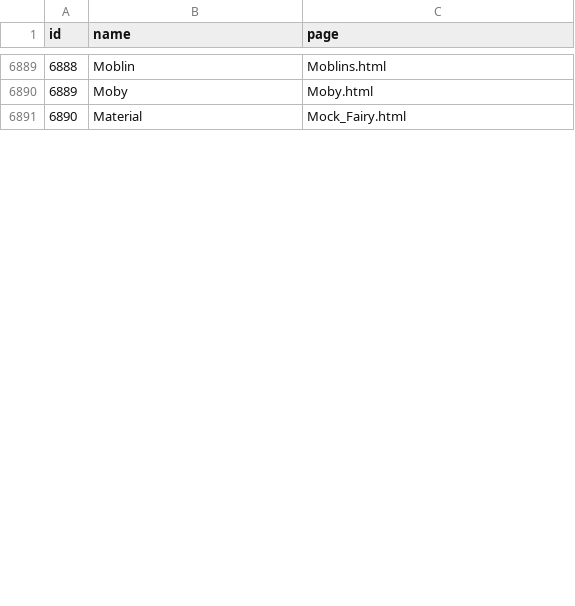
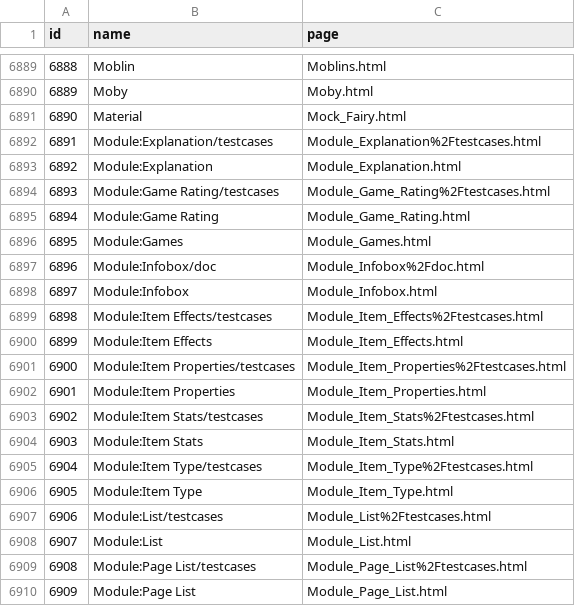
Before and after one commit to fferegrino/zeldaKG, a CSV file: relation_extraction/info/entities.gamepedia.csv, drawn as a sheet; only a part is shown, gaps mark what is left out; the diff covers the shown part only; the diff names each change by its address in the sheet, - before the commit and + after, or states it on an @@ line.

```diff
--- a/relation_extraction/info/entities.gamepedia.csv
+++ b/relation_extraction/info/entities.gamepedia.csv
+row 6892: 6891 | Module:Explanation/testcases | Module_Explanation%2Ftestcases.html
+row 6893: 6892 | Module:Explanation | Module_Explanation.html
+row 6894: 6893 | Module:Game Rating/testcases | Module_Game_Rating%2Ftestcases.html
+row 6895: 6894 | Module:Game Rating | Module_Game_Rating.html
+row 6896: 6895 | Module:Games | Module_Games.html
+row 6897: 6896 | Module:Infobox/doc | Module_Infobox%2Fdoc.html
+row 6898: 6897 | Module:Infobox | Module_Infobox.html
+row 6899: 6898 | Module:Item Effects/testcases | Module_Item_Effects%2Ftestcases.html
+row 6900: 6899 | Module:Item Effects | Module_Item_Effects.html
+row 6901: 6900 | Module:Item Properties/testcases | Module_Item_Properties%2Ftestcases.html
+row 6902: 6901 | Module:Item Properties | Module_Item_Properties.html
+row 6903: 6902 | Module:Item Stats/testcases | Module_Item_Stats%2Ftestcases.html
+row 6904: 6903 | Module:Item Stats | Module_Item_Stats.html
+row 6905: 6904 | Module:Item Type/testcases | Module_Item_Type%2Ftestcases.html
+row 6906: 6905 | Module:Item Type | Module_Item_Type.html
+row 6907: 6906 | Module:List/testcases | Module_List%2Ftestcases.html
+row 6908: 6907 | Module:List | Module_List.html
+row 6909: 6908 | Module:Page List/testcases | Module_Page_List%2Ftestcases.html
+row 6910: 6909 | Module:Page List | Module_Page_List.html
```
Also changed, not shown: 43 added rows, 7 edited cells and row numbers in column A elsewhere in this file, relation_extraction/info/entities.csv, relation_extraction/info/entities.wikia.csv, 5 other files.
